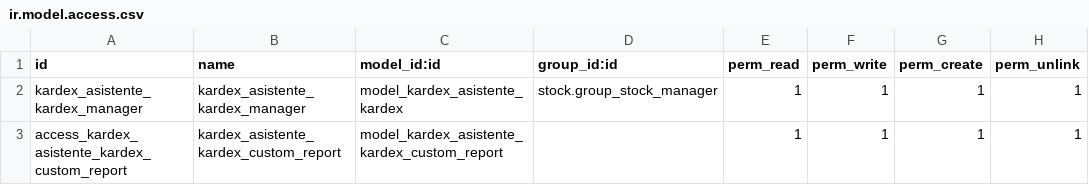
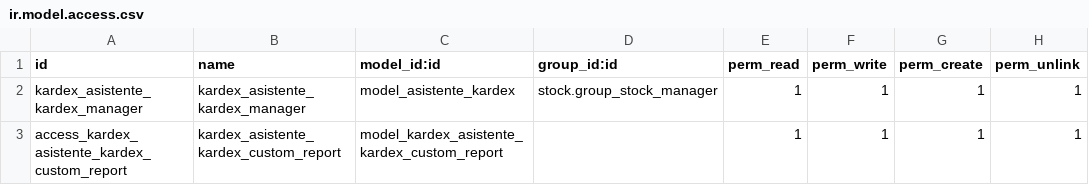
Before and after one commit to railconsulting/rail, a CSV file: kardex/security/ir.model.access.csv, drawn as a sheet.

```diff
--- a/kardex/security/ir.model.access.csv
+++ b/kardex/security/ir.model.access.csv
@@ -1,3 +1,3 @@
 id,name,model_id:id,group_id:id,perm_read,perm_write,perm_create,perm_unlink
-kardex_asistente_kardex_manager,kardex_asistente_kardex_manager,model_kardex_asistente_kardex,stock.group_stock_manager,1,1,1,1
+kardex_asistente_kardex_manager,kardex_asistente_kardex_manager,model_asistente_kardex,stock.group_stock_manager,1,1,1,1
 access_kardex_asistente_kardex_custom_report,kardex_asistente_kardex_custom_report,model_kardex_asistente_kardex_custom_report,,1,1,1,1
```
Also changed, not shown: 8 other files.
